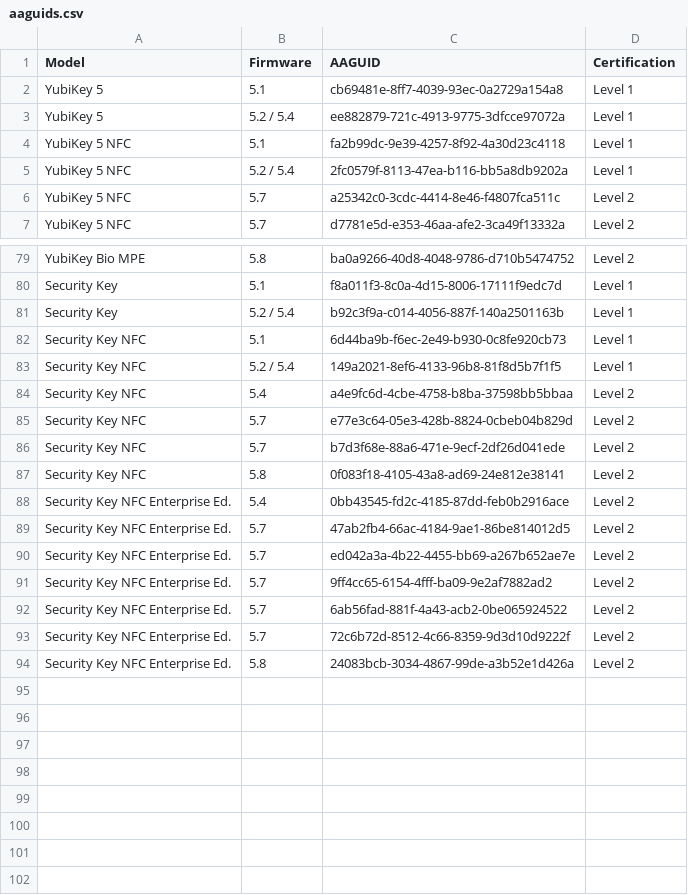
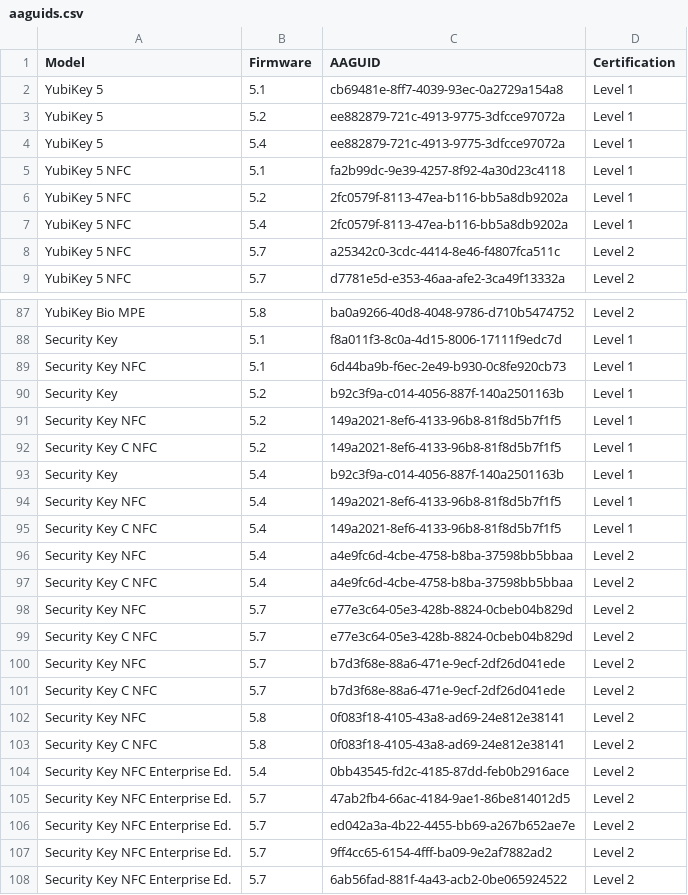
Before and after one commit to JMarkstrom/aaguids, a CSV file: aaguids.csv, drawn as a sheet; only a part is shown, gaps mark what is left out; the shorter side is filled out with more unchanged rows; the diff covers the shown part only.

Commit message:
Show the blue Security Key photos on the early firmware rows.
Split combined firmware values so those rows can be told apart, and add Security Key C NFC.

```diff
--- a/aaguids.csv
+++ b/aaguids.csv
@@ -2,5 +2,7 @@ Model, Firmware, AAGUID, Certification
 YubiKey 5,5.1,cb69481e-8ff7-4039-93ec-0a2729a154a8,Level 1
-YubiKey 5,5.2 / 5.4,ee882879-721c-4913-9775-3dfcce97072a,Level 1
+YubiKey 5,5.2,ee882879-721c-4913-9775-3dfcce97072a,Level 1
+YubiKey 5,5.4,ee882879-721c-4913-9775-3dfcce97072a,Level 1
 YubiKey 5 NFC,5.1,fa2b99dc-9e39-4257-8f92-4a30d23c4118,Level 1
-YubiKey 5 NFC,5.2 / 5.4,2fc0579f-8113-47ea-b116-bb5a8db9202a,Level 1
+YubiKey 5 NFC,5.2,2fc0579f-8113-47ea-b116-bb5a8db9202a,Level 1
+YubiKey 5 NFC,5.4,2fc0579f-8113-47ea-b116-bb5a8db9202a,Level 1
 YubiKey 5 NFC,5.7,a25342c0-3cdc-4414-8e46-f4807fca511c,Level 2
@@ -80,9 +88,17 @@ YubiKey Bio MPE,5.8,ba0a9266-40d8-4048-9786-d710b5474752,Level 2
 Security Key,5.1,f8a011f3-8c0a-4d15-8006-17111f9edc7d,Level 1
-Security Key,5.2 / 5.4,b92c3f9a-c014-4056-887f-140a2501163b,Level 1
 Security Key NFC,5.1,6d44ba9b-f6ec-2e49-b930-0c8fe920cb73,Level 1
-Security Key NFC,5.2 / 5.4,149a2021-8ef6-4133-96b8-81f8d5b7f1f5,Level 1
+Security Key,5.2,b92c3f9a-c014-4056-887f-140a2501163b,Level 1
+Security Key NFC,5.2,149a2021-8ef6-4133-96b8-81f8d5b7f1f5,Level 1
+Security Key C NFC,5.2,149a2021-8ef6-4133-96b8-81f8d5b7f1f5,Level 1
+Security Key,5.4,b92c3f9a-c014-4056-887f-140a2501163b,Level 1
+Security Key NFC,5.4,149a2021-8ef6-4133-96b8-81f8d5b7f1f5,Level 1
+Security Key C NFC,5.4,149a2021-8ef6-4133-96b8-81f8d5b7f1f5,Level 1
 Security Key NFC,5.4,a4e9fc6d-4cbe-4758-b8ba-37598bb5bbaa,Level 2
+Security Key C NFC,5.4,a4e9fc6d-4cbe-4758-b8ba-37598bb5bbaa,Level 2
 Security Key NFC,5.7,e77e3c64-05e3-428b-8824-0cbeb04b829d,Level 2
+Security Key C NFC,5.7,e77e3c64-05e3-428b-8824-0cbeb04b829d,Level 2
 Security Key NFC,5.7,b7d3f68e-88a6-471e-9ecf-2df26d041ede,Level 2
+Security Key C NFC,5.7,b7d3f68e-88a6-471e-9ecf-2df26d041ede,Level 2
 Security Key NFC,5.8,0f083f18-4105-43a8-ad69-24e812e38141,Level 2
+Security Key C NFC,5.8,0f083f18-4105-43a8-ad69-24e812e38141,Level 2
 Security Key NFC Enterprise Ed.,5.4,0bb43545-fd2c-4185-87dd-feb0b2916ace,Level 2
```
Also changed, not shown: 6 added rows and 6 edited cells elsewhere in this file, 4 other files.
